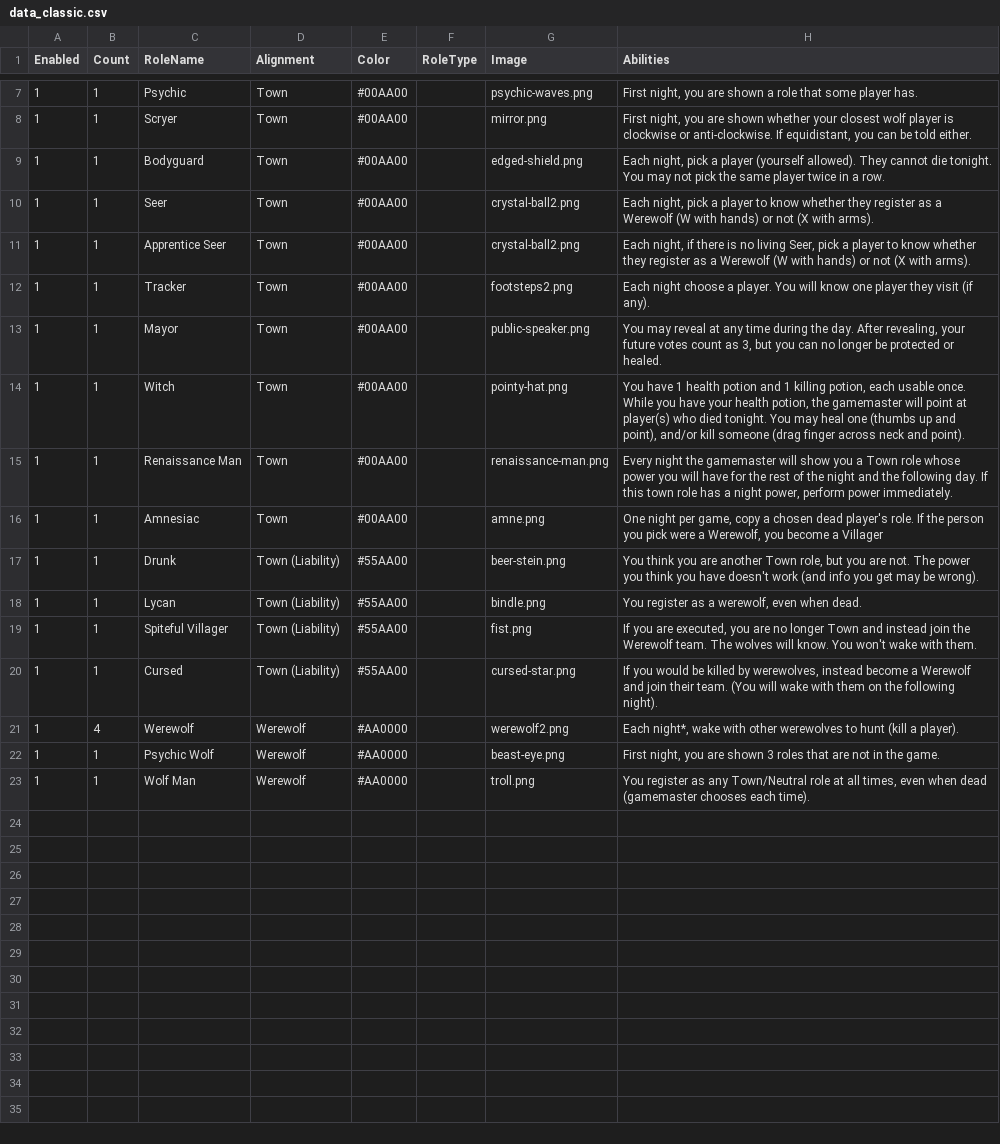
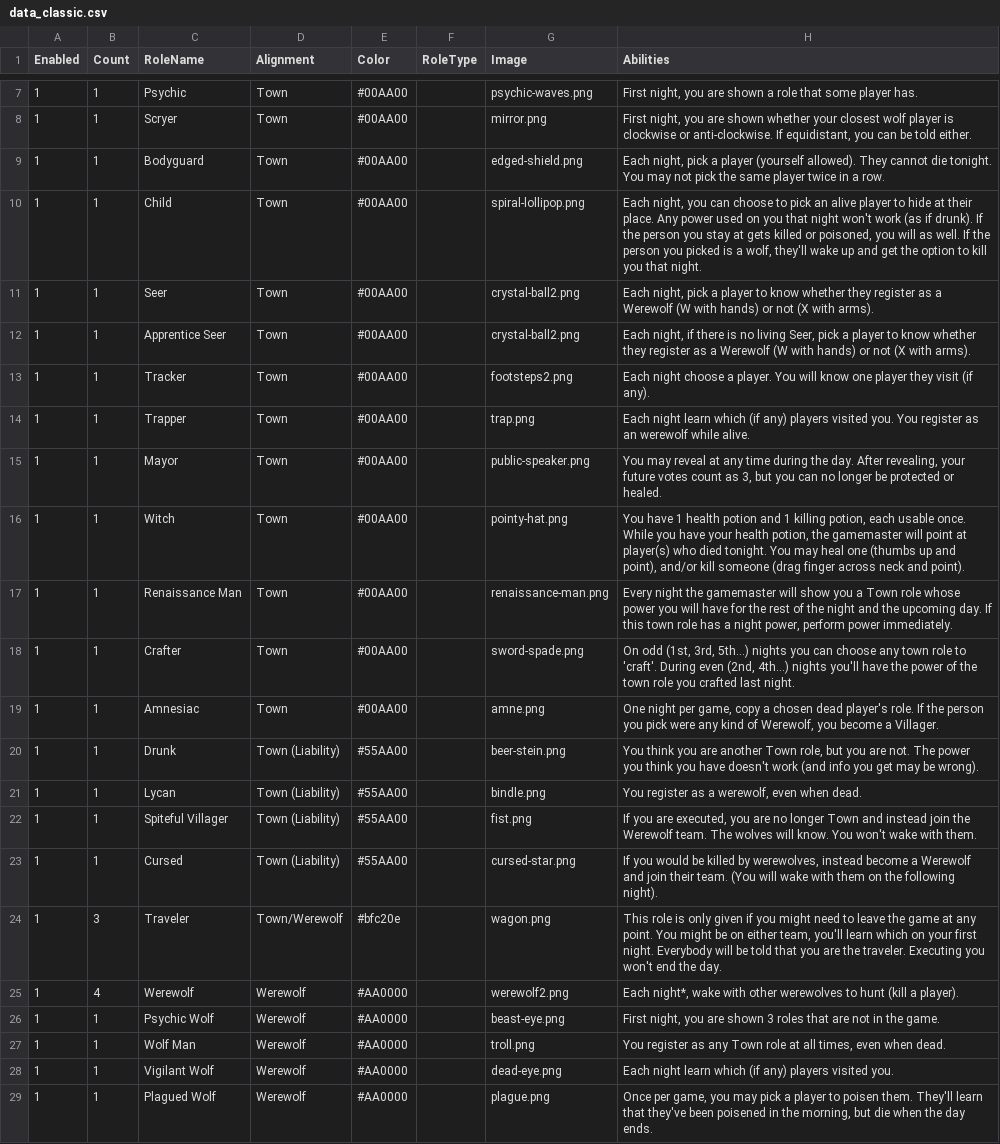
Before and after one commit to johanpip/WerewolfAllstars, a CSV file: ITU_Werewolf/data_classic.csv, drawn as a sheet; only a part is shown, gaps mark what is left out.

Commit message:
Johan Classic werewolf, that's hardly classic anymore :P

```diff
--- a/ITU_Werewolf/data_classic.csv
+++ b/ITU_Werewolf/data_classic.csv
@@ -9,2 +9,3 @@ Enabled,Count,RoleName,Alignment,Color,RoleType,Image,Abilities
 1,1,Bodyguard,Town,#00AA00,"",edged-shield.png,"Each night, pick a player (yourself allowed). They cannot die tonight. You may not pick the same player twice in a row."
+1,1,Child,Town,#00AA00,"",spiral-lollipop.png,"Each night, you can choose to pick an alive player to hide at their place. Any power used on you that night won't work (as if drunk). If the person you stay at gets killed or poisoned, you will as well. If the person you picked is a wolf, they'll wake up and get the option to kill you that night."
 1,1,Seer,Town,#00AA00,"",crystal-ball2.png,"Each night, pick a player to know whether they register as a Werewolf (W with hands) or not (X with arms)."
@@ -12,6 +13,8 @@ Enabled,Count,RoleName,Alignment,Color,RoleType,Image,Abilities
 1,1,Tracker,Town,#00AA00,"",footsteps2.png,"Each night choose a player. You will know one player they visit (if any)."
+1,1,Trapper,Town,#00AA00,"",trap.png,"Each night learn which (if any) players visited you. You register as an werewolf while alive."
 1,1,Mayor,Town,#00AA00,"",public-speaker.png,"You may reveal at any time during the day. After revealing, your future votes count as 3, but you can no longer be protected or healed."
 1,1,Witch,Town,#00AA00,"",pointy-hat.png,"You have 1 health potion and 1 killing potion, each usable once. While you have your health potion, the gamemaster will point at player(s) who died tonight. You may heal one (thumbs up and point), and/or kill someone (drag finger across neck and point)."
-1,1,Renaissance Man,Town,#00AA00,"",renaissance-man.png,"Every night the gamemaster will show you a Town role whose power you will have for the rest of the night and the following day. If this town role has a night power, perform power immediately."
-1,1,Amnesiac,Town,#00AA00,"",amne.png,"One night per game, copy a chosen dead player's role. If the person you pick were a Werewolf, you become a Villager"
+1,1,Renaissance Man,Town,#00AA00,"",renaissance-man.png,"Every night the gamemaster will show you a Town role whose power you will have for the rest of the night and the upcoming day. If this town role has a night power, perform power immediately."
+1,1,Crafter,Town,#00AA00,"",sword-spade.png,"On odd (1st, 3rd, 5th...) nights you can choose any town role to 'craft'. During even (2nd, 4th...) nights you'll have the power of the town role you crafted last night."
+1,1,Amnesiac,Town,#00AA00,"",amne.png,"One night per game, copy a chosen dead player's role. If the person you pick were any kind of Werewolf, you become a Villager."
 1,1,Drunk,Town (Liability),#55AA00,"",beer-stein.png,"You think you are another Town role, but you are not. The power you think you have doesn't work (and info you get may be wrong)."
@@ -20,4 +23,7 @@ Enabled,Count,RoleName,Alignment,Color,RoleType,Image,Abilities
 1,1,Cursed,"Town (Liability)",#55AA00,"",cursed-star.png,"If you would be killed by werewolves, instead become a Werewolf and join their team. (You will wake with them on the following night)."
+1,3,Traveler,Town/Werewolf,#bfc20e,"",wagon.png,"This role is only given if you might need to leave the game at any point. You might be on either team, you'll learn which on your first night. Everybody will be told that you are the traveler. Executing you won't end the day."
 1,4,Werewolf,Werewolf,#AA0000,"",werewolf2.png,"Each night*, wake with other werewolves to hunt (kill a player)."
 1,1,Psychic Wolf,Werewolf,#AA0000,"",beast-eye.png,"First night, you are shown 3 roles that are not in the game."
-1,1,Wolf Man,Werewolf,#AA0000,"",troll.png,"You register as any Town/Neutral role at all times, even when dead (gamemaster chooses each time)."
+1,1,Wolf Man,Werewolf,#AA0000,"",troll.png,"You register as any Town role at all times, even when dead."
+1,1,Vigilant Wolf,Werewolf,#AA0000,"",dead-eye.png,"Each night learn which (if any) players visited you."
+1,1,Plagued Wolf,Werewolf,#AA0000,"",plague.png,"Once per game, you may pick a player to poisen them. They'll learn that they've been poisened in the morning, but die when the day ends."
```
Also changed, not shown: 3 other files.
